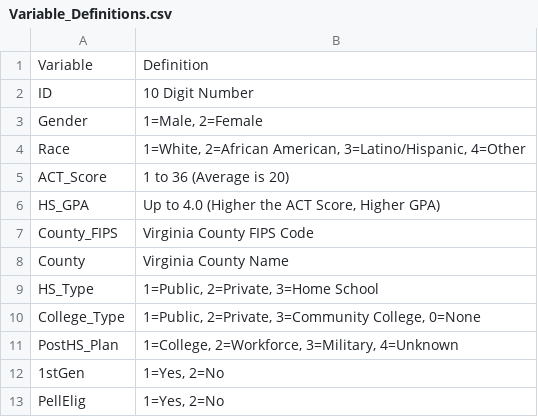
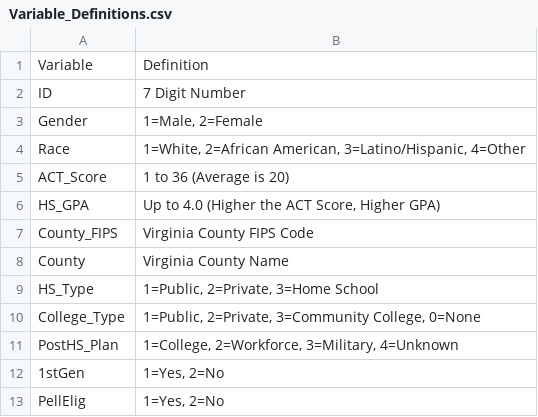
Before and after one commit to drcdavidson/mock_HSgrads, a CSV file: Variable_Definitions.csv, drawn as a sheet.

Commit message:
Update Variable_Definitions.csv

```diff
--- a/Variable_Definitions.csv
+++ b/Variable_Definitions.csv
@@ -1,3 +1,3 @@
 Variable,Definition
-ID ,10 Digit Number
+ID ,7 Digit Number
 Gender,"1=Male, 2=Female"
```
